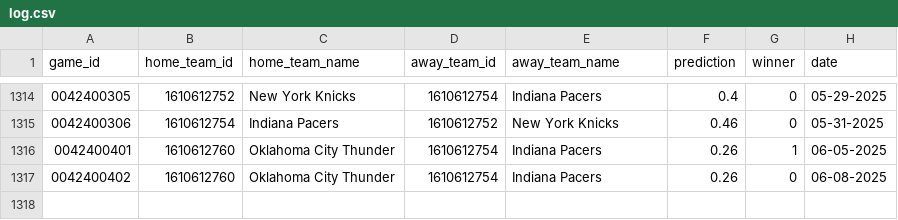
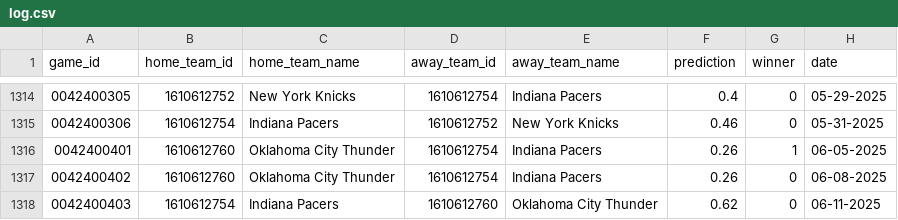
Before and after one commit to globalgumbs/globalgumbs.com, a CSV file: artifacts/log.csv, drawn as a sheet; only a part is shown, gaps mark what is left out; the diff names each change by its address in the sheet, - before the commit and + after, or states it on an @@ line.

```diff
--- a/artifacts/log.csv
+++ b/artifacts/log.csv
+row 1318: 0042400403 | 1610612754 | Indiana Pacers | 1610612760 | Oklahoma City Thunder | 0.62 | 0 | 06-11-2025
```
Also changed, not shown: 2 other files.
